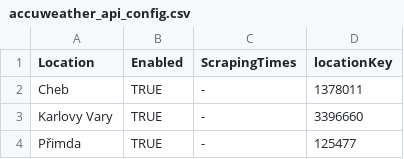
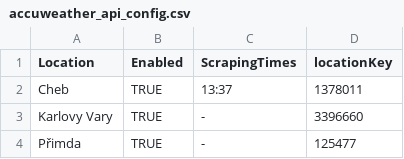
Before and after one commit to JanisTzou/weather-forecast-checker, a CSV file: src/main/resources/data_sources/accuweather_api_config.csv, drawn as a sheet; only a part is shown.

```diff
--- a/src/main/resources/data_sources/accuweather_api_config.csv
+++ b/src/main/resources/data_sources/accuweather_api_config.csv
@@ -1,3 +1,3 @@
 Location|Enabled|ScrapingTimes|locationKey
-Cheb|TRUE|-|1378011
+Cheb|TRUE|13:37|1378011
 Karlovy Vary|TRUE|-|3396660
```
Also changed, not shown: 14 other files.
